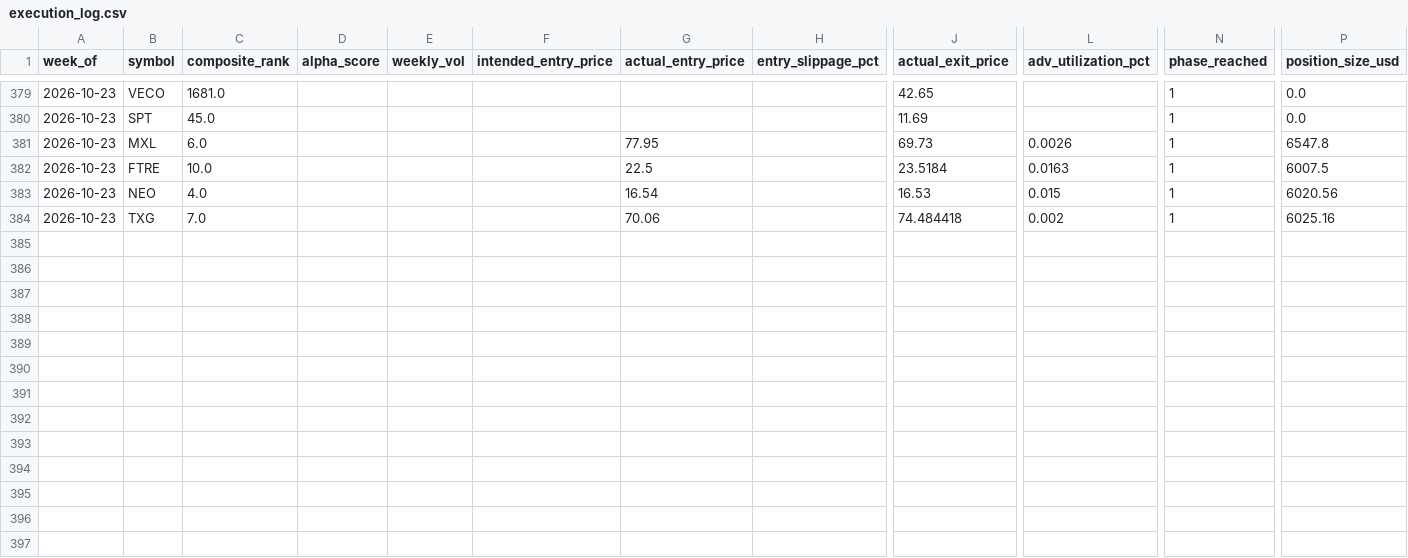
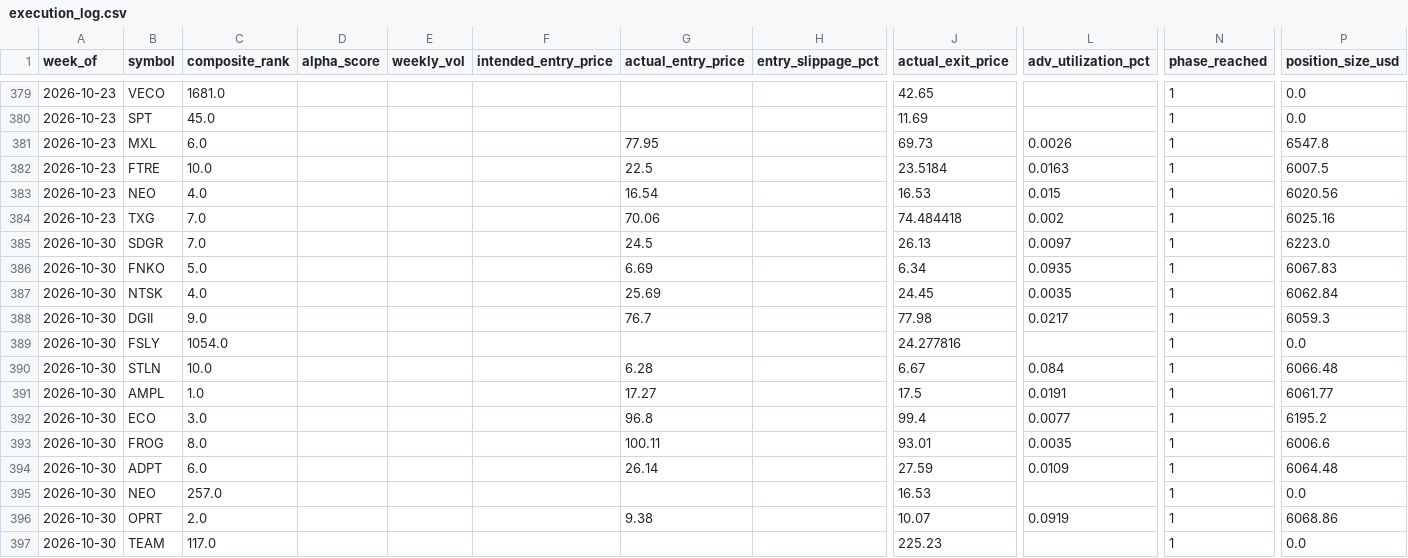
Before and after one commit to connormortoncbtx-sketch/momentum-system, a CSV file: data/execution_log.csv, drawn as a sheet; only a part is shown, gaps mark what is left out; rows hold the shown columns only; the diff names each change by its address in the sheet, - before the commit and + after, or states it on an @@ line.

Commit message:
learning: 2026-10-31 returns collected + weights refined # Refinement 2026-10-31 - PROPOSAL ONLY (weights frozen)
Weeks analyzed: 54

```diff
--- a/data/execution_log.csv
+++ b/data/execution_log.csv
+row 385: 2026-10-30 | SDGR | 7.0 |  |  |  | 24.5 |  | 26.13 | 0.0097 | 1 | 6223.0
+row 386: 2026-10-30 | FNKO | 5.0 |  |  |  | 6.69 |  | 6.34 | 0.0935 | 1 | 6067.83
+row 387: 2026-10-30 | NTSK | 4.0 |  |  |  | 25.69 |  | 24.45 | 0.0035 | 1 | 6062.84
+row 388: 2026-10-30 | DGII | 9.0 |  |  |  | 76.7 |  | 77.98 | 0.0217 | 1 | 6059.3
+row 389: 2026-10-30 | FSLY | 1054.0 |  |  |  |  |  | 24.277816 |  | 1 | 0.0
+row 390: 2026-10-30 | STLN | 10.0 |  |  |  | 6.28 |  | 6.67 | 0.084 | 1 | 6066.48
+row 391: 2026-10-30 | AMPL | 1.0 |  |  |  | 17.27 |  | 17.5 | 0.0191 | 1 | 6061.77
+row 392: 2026-10-30 | ECO | 3.0 |  |  |  | 96.8 |  | 99.4 | 0.0077 | 1 | 6195.2
+row 393: 2026-10-30 | FROG | 8.0 |  |  |  | 100.11 |  | 93.01 | 0.0035 | 1 | 6006.6
+row 394: 2026-10-30 | ADPT | 6.0 |  |  |  | 26.14 |  | 27.59 | 0.0109 | 1 | 6064.48
+row 395: 2026-10-30 | NEO | 257.0 |  |  |  |  |  | 16.53 |  | 1 | 0.0
+row 396: 2026-10-30 | OPRT | 2.0 |  |  |  | 9.38 |  | 10.07 | 0.0919 | 1 | 6068.86
+row 397: 2026-10-30 | TEAM | 117.0 |  |  |  |  |  | 225.23 |  | 1 | 0.0
```
Also changed, not shown: data/cadence_analysis.csv, data/shadow_performance.csv, 7 other files.
